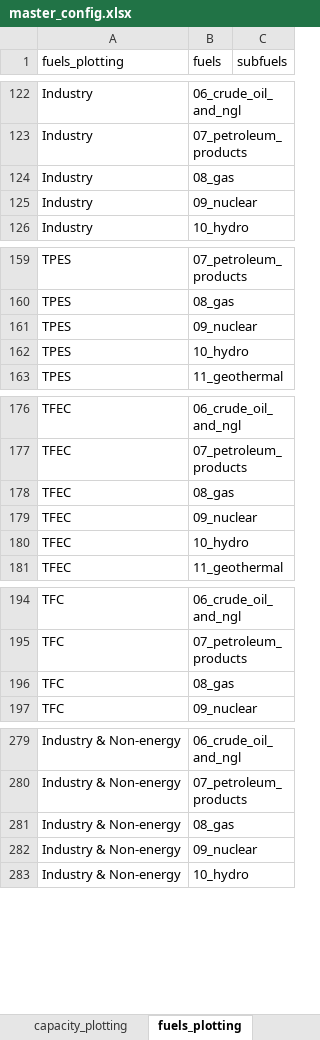
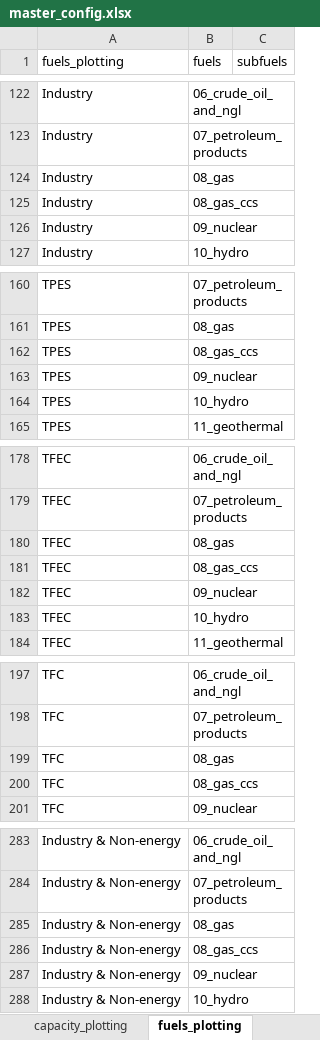
Before and after one commit to asia-pacific-energy-research-centre/9th_edition_visualisation, an Excel workbook: config/master_config.xlsx, sheet fuels_plotting, drawn as a sheet; only a part is shown, gaps mark what is left out; values as stored, in another font and other column widths than the file's, no borders; charts and pictures not drawn; the diff covers the shown part only; the diff names each change by its address in the sheet, - before the commit and + after, or states it on an @@ line.

Commit message:
update for calcing share of Total prim energy cons

```diff
--- a/config/master_config.xlsx (sheet fuels_plotting)
+++ b/config/master_config.xlsx (sheet fuels_plotting)
+row 125: Industry | 08_gas_ccs
+row 162: TPES | 08_gas_ccs
+row 181: TFEC | 08_gas_ccs
+row 200: TFC | 08_gas_ccs
+row 286: Industry & Non-energy | 08_gas_ccs
```
Also changed, not shown: 1 added row elsewhere in this sheet, sheet capacity_plotting, sheet economy_specific_2d, sheet one_dimensional_plots, sheet plotting_name_to_label, sheet two_dimensional_plots, sheet colors, charts or pictures, 6 other files.
